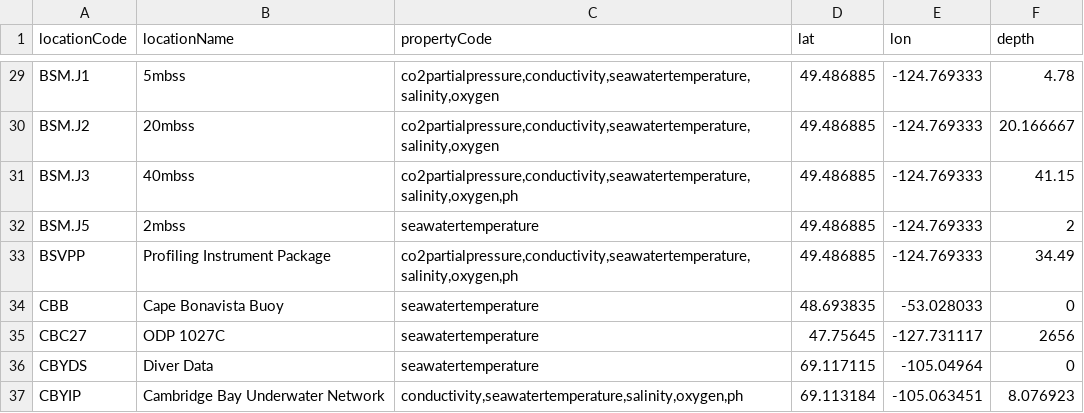
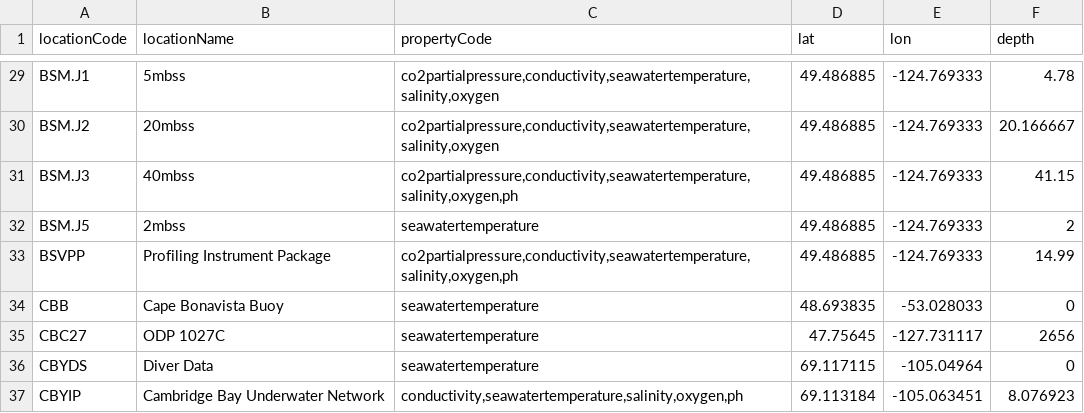
Before and after one commit to yaylasezginer/CIOOS_OAH_LandingPage, a CSV file: code/Sensors/ONCsensorNetwork.csv, drawn as a sheet; only a part is shown, gaps mark what is left out; the diff covers the shown part only.

```diff
--- a/code/Sensors/ONCsensorNetwork.csv
+++ b/code/Sensors/ONCsensorNetwork.csv
@@ -32,3 +32,3 @@ BSM.J3,40mbss,"co2partialpressure,conductivity,seawatertemperature,salinity,oxyg
 BSM.J5,2mbss,"seawatertemperature",49.486885,-124.769333,2
-BSVPP,Profiling Instrument Package,"co2partialpressure,conductivity,seawatertemperature,salinity,oxygen,ph",49.486885,-124.769333,34.49
+BSVPP,Profiling Instrument Package,"co2partialpressure,conductivity,seawatertemperature,salinity,oxygen,ph",49.486885,-124.769333,14.99
 CBB,Cape Bonavista Buoy,"seawatertemperature",48.693835,-53.028033,0
```
Also changed, not shown: 12 removed rows and 5 edited cells elsewhere in this file.
